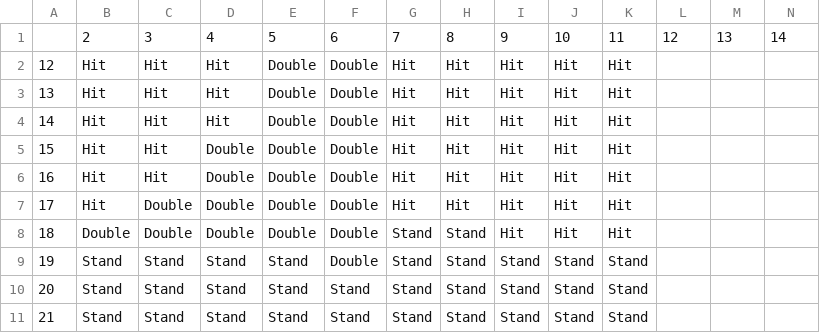
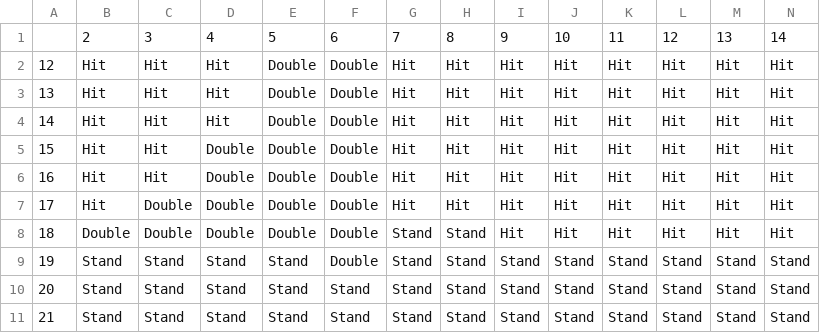
Before and after one commit to PhotonTheRobot/blackjack, a CSV file: blackjack/strategies/csv/default/soft.csv, drawn as a sheet; the diff names each change by its address in the sheet, - before the commit and + after, or states it on an @@ line.

```diff
--- a/blackjack/strategies/csv/default/soft.csv
+++ b/blackjack/strategies/csv/default/soft.csv
-L2:L8: (empty)
+L2:L8: Hit
-M2:M8: (empty)
+M2:M8: Hit
-N2:N8: (empty)
+N2:N8: Hit
-L9:L11: (empty)
+L9:L11: Stand
-M9:M11: (empty)
+M9:M11: Stand
-N9:N11: (empty)
+N9:N11: Stand
```
Also changed, not shown: blackjack/strategies/csv/default/hard.csv, 11 other files.
